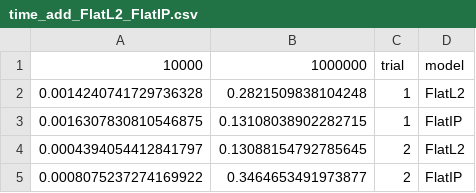
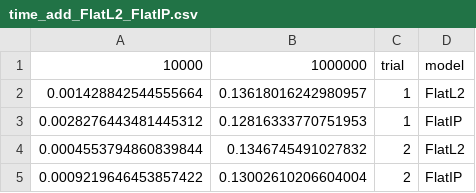
Before and after one commit to tomo-Y2002/faiss-tutorial, a CSV file: data/csv/time_add_FlatL2_FlatIP.csv, drawn as a sheet.

```diff
--- a/data/csv/time_add_FlatL2_FlatIP.csv
+++ b/data/csv/time_add_FlatL2_FlatIP.csv
@@ -1,5 +1,5 @@
 10000,1000000,trial,model
-0.0014240741729736328,0.2821509838104248,1,FlatL2
-0.0016307830810546875,0.13108038902282715,1,FlatIP
-0.0004394054412841797,0.13088154792785645,2,FlatL2
-0.0008075237274169922,0.3464653491973877,2,FlatIP
+0.001428842544555664,0.13618016242980957,1,FlatL2
+0.0028276443481445312,0.12816333770751953,1,FlatIP
+0.0004553794860839844,0.1346745491027832,2,FlatL2
+0.0009219646453857422,0.13002610206604004,2,FlatIP
```
Also changed, not shown: data/csv/time_search_FlatL2_FlatIP.csv, 22 other files.
